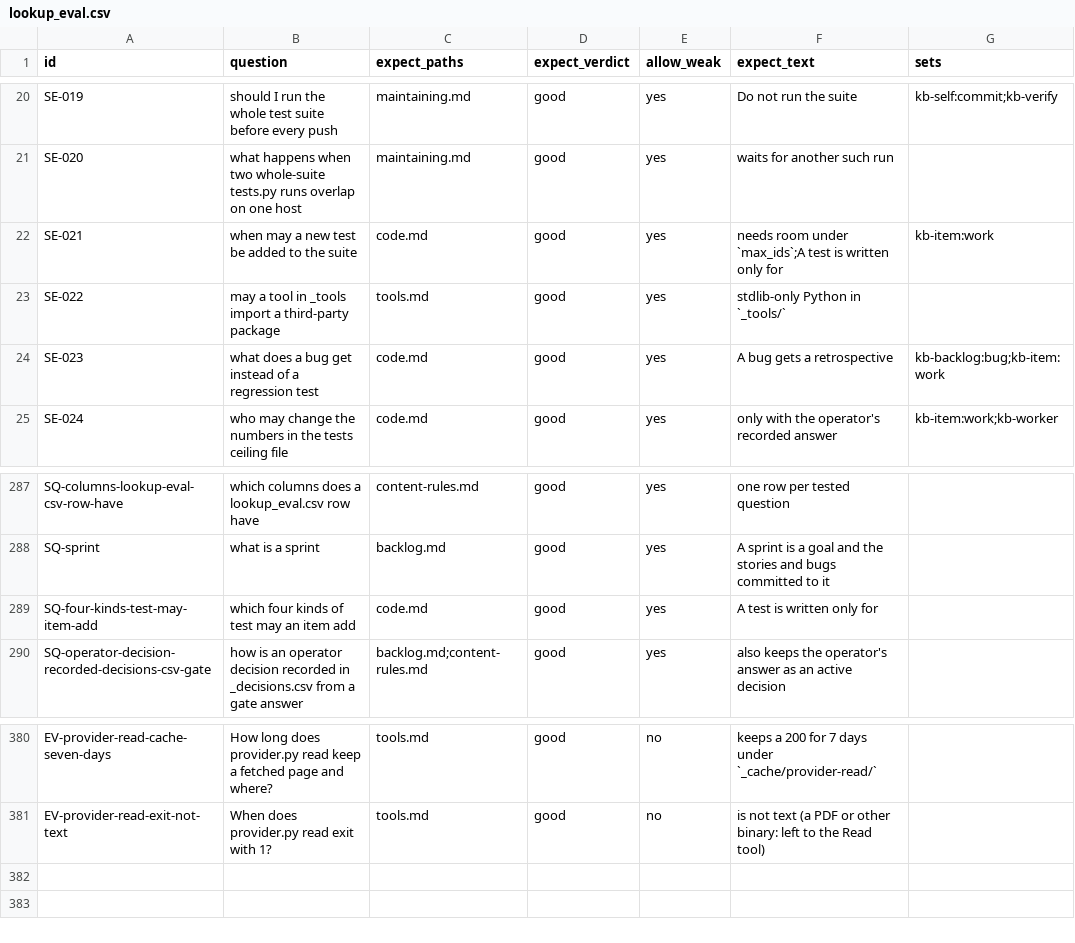
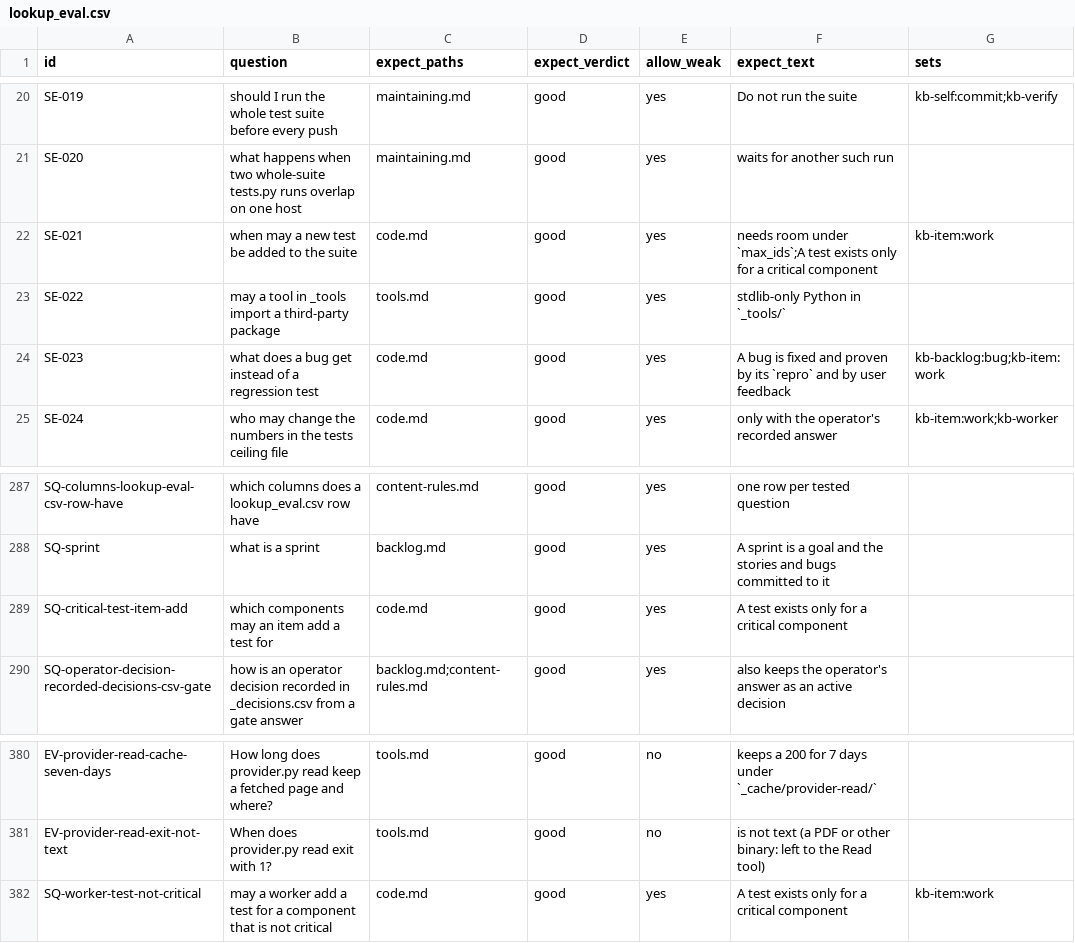
Before and after one commit to mikkielt/it-ops-kb, a CSV file: kb/_self/_retrieval/lookup_eval.csv, drawn as a sheet; only a part is shown, gaps mark what is left out.

```diff
--- a/kb/_self/_retrieval/lookup_eval.csv
+++ b/kb/_self/_retrieval/lookup_eval.csv
@@ -21,5 +21,5 @@ SE-019,should I run the whole test suite before every push,maintaining.md,good,y
 SE-020,what happens when two whole-suite tests.py runs overlap on one host,maintaining.md,good,yes,waits for another such run,
-SE-021,when may a new test be added to the suite,code.md,good,yes,needs room under `max_ids`;A test is written only for,kb-item:work
+SE-021,when may a new test be added to the suite,code.md,good,yes,needs room under `max_ids`;A test exists only for a critical component,kb-item:work
 SE-022,may a tool in _tools import a third-party package,tools.md,good,yes,stdlib-only Python in `_tools/`,
-SE-023,what does a bug get instead of a regression test,code.md,good,yes,A bug gets a retrospective,kb-backlog:bug;kb-item:work
+SE-023,what does a bug get instead of a regression test,code.md,good,yes,A bug is fixed and proven by its `repro` and by user feedback,kb-backlog:bug;kb-item:work
 SE-024,who may change the numbers in the tests ceiling file,code.md,good,yes,only with the operator's recorded answer,kb-item:work;kb-worker
@@ -288,3 +288,3 @@ SQ-columns-lookup-eval-csv-row-have,which columns does a lookup_eval.csv row hav
 SQ-sprint,what is a sprint,backlog.md,good,yes,A sprint is a goal and the stories and bugs committed to it,
-SQ-four-kinds-test-may-item-add,which four kinds of test may an item add,code.md,good,yes,A test is written only for,
+SQ-critical-test-item-add,which components may an item add a test for,code.md,good,yes,A test exists only for a critical component,
 SQ-operator-decision-recorded-decisions-csv-gate,how is an operator decision recorded in _decisions.csv from a gate answer,backlog.md;content-rules.md,good,yes,also keeps the operator's answer as an active decision,
@@ -381 +381,2 @@ EV-provider-read-cache-seven-days,How long does provider.py read keep a fetched
 EV-provider-read-exit-not-text,When does provider.py read exit with 1?,tools.md,good,no,"is not text (a PDF or other binary: left to the Read tool)",
+SQ-worker-test-not-critical,may a worker add a test for a component that is not critical,code.md,good,yes,A test exists only for a critical component,kb-item:work
```
Also changed, not shown: 7 other files.
